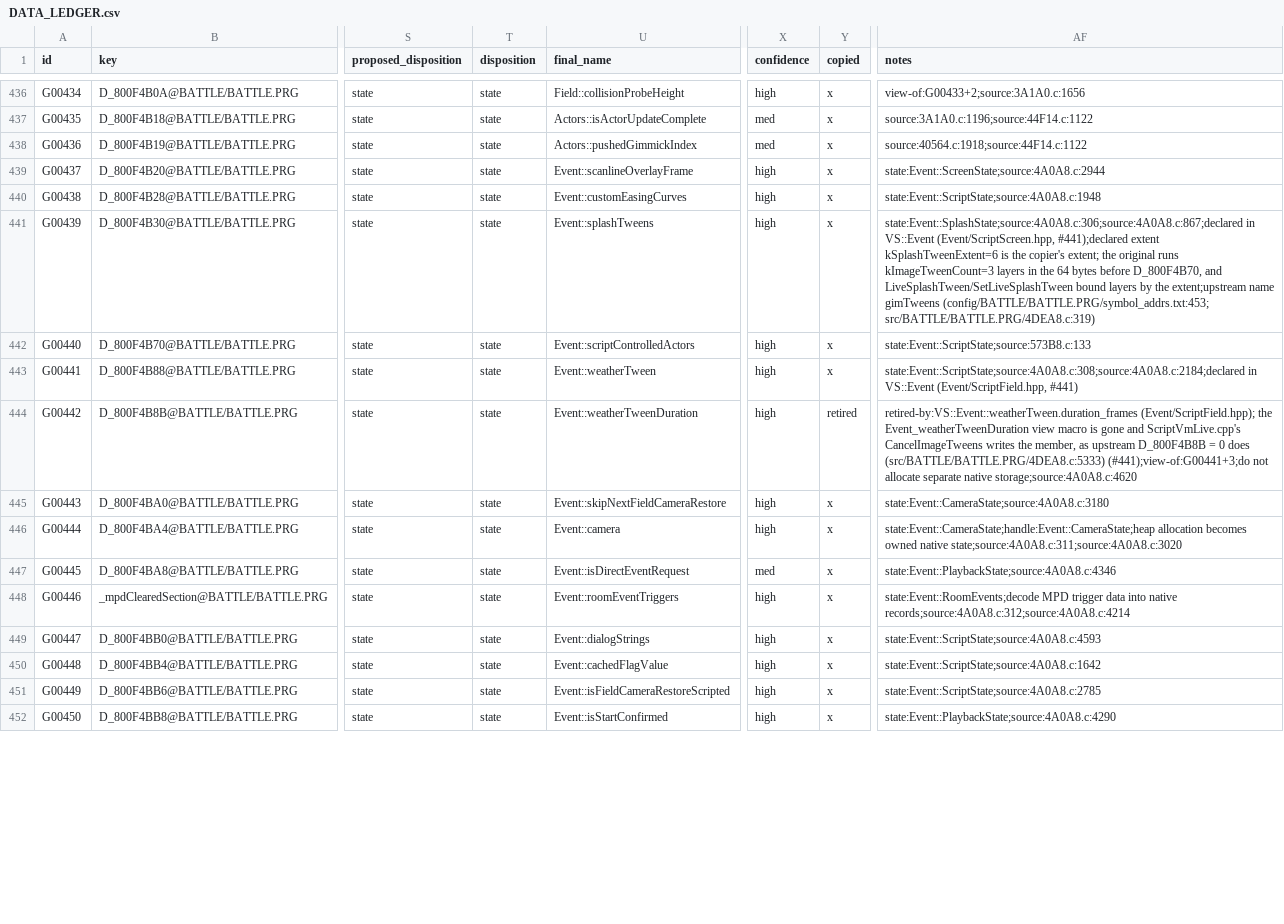
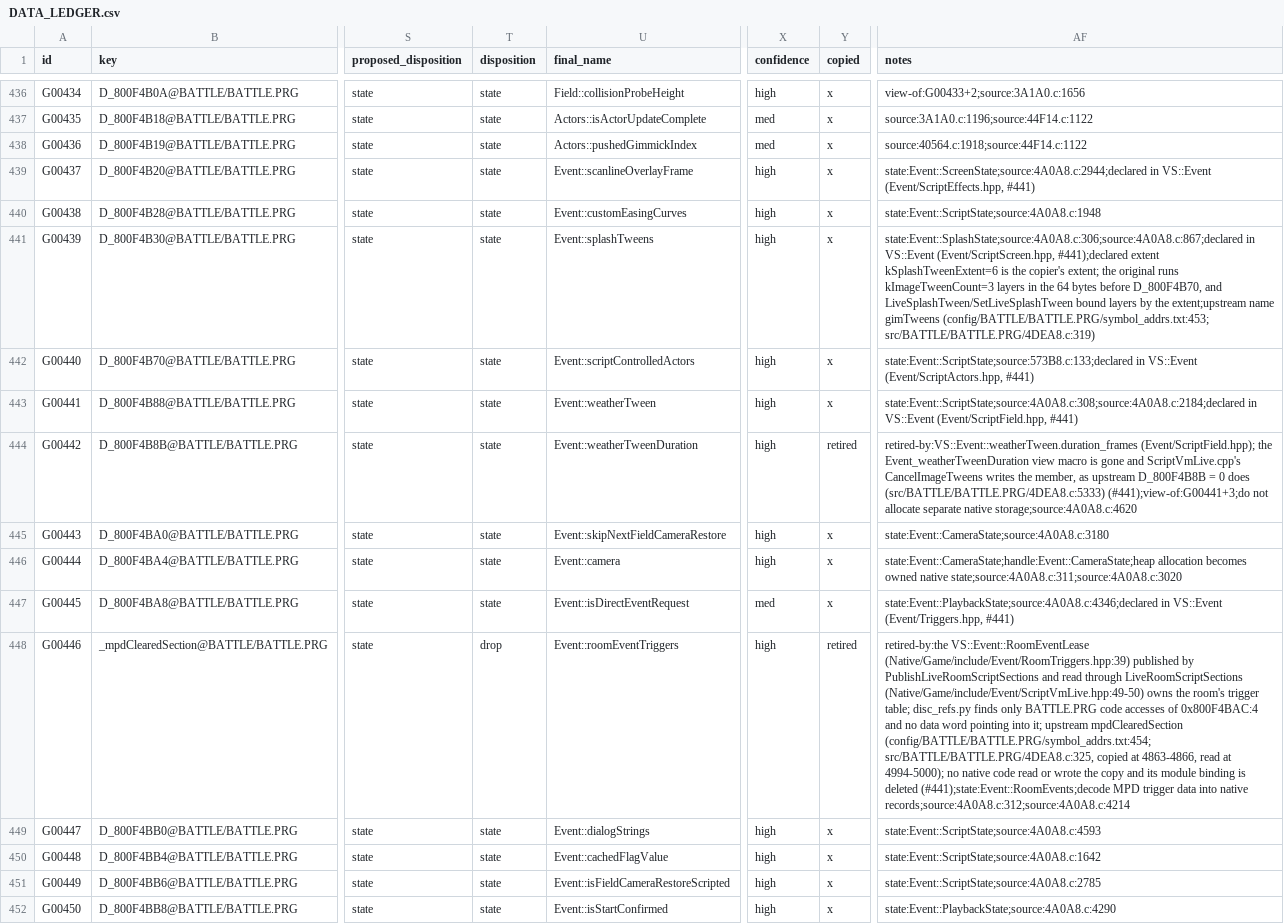
Before and after one commit to JEschete/VS-NativePort, a CSV file: Docs/ledgers/DATA_LEDGER.csv, drawn as a sheet; only a part is shown, gaps mark what is left out; the diff covers the shown part only; the diff names each change by its address in the sheet, - before the commit and + after, or states it on an @@ line.

Commit message:
Move the remaining small Event headers into VS::Event (#441, #466)
Rewrite Actors, Script, ScriptActors, ScriptAudio, ScriptEffects and
Triggers as .hpp/.cpp pairs in VS::Event with decomp provenance. Their
twelve globals (weaponDrawStates, animationBankBases,
specialSubroutineScript, scriptControlledActors, skipState, the ambient
sound and music slot state, scanlineOverlayFrame, isEffectWaitPending,
isDirectEventRequest, hasRoomEntryScript) keep their module bindings
under the new names. The sources leave the copy manifest and compile as
strict C++.

The script VM's actor selector now uses the typed
VS::Event::ActorSelection (upstream expandActorSelector/nextActor,
4DEA8.c:3529/3559), held by the live host as actor_selection_. The
copied byte record (func_800BB68C_t) and its load/store helpers are
gone.

Retire globals that native code already replaced:
- Playback.h/.cpp (D_800F4BBC, D_800F4BF0): the live host's request_
  and pending_file_ hold the event file request.
- The room trigger section pointers (_mpdClearedSection,
  _mpdRoomDoorSection): RoomEventLease, published through
  PublishLiveRoomScriptSections.
- The skip opcode handler copy (D_800F4C28): skip dispatch reads
  Event_kSkipOpcodeHandlers directly.
- The vibration scratch buffer (D_800F4C48):
  StartLiveOwnedVibrationPattern gives each buffered pattern its own
  copy.
Their six BATTLE.PRG module bindings are removed; disc_refs shows no
data word pointing into any of them.

Tests: the suite drops from 12,980,385 to 12,980,367 assertions. The
six removed module bindings account for 12 (two symbol-table checks
each). The vibration test loses its 2 checks on the removed shared
destination; that buffer no longer exists, so separation holds by
construction, and the aliasing and separate-copy checks remain. Room
trigger tests now restore the published RoomEventLease and compare it
directly, turning 4 pointer-pair checks into lease checks.

Ledgers: DATA G00446/G00452/G00457/G00458/G00466/G00471 retired, TYPE
T00475 (retired by VS::Event::ActorSelection) and T00602 (unused
scriptBytePair) retired, FIELD notes updated, HEADER H0286/S0360
retired and the renamed rows done (283 done, 92 remaining).

Remaining limit: weaponDrawStates, animationBankBases and
specialSubroutineScript keep the copier extents (121, 472, 468), which
run up to normalOpcodeTable; the module binds 12, 4 and 132 bytes.
Shrinking them changes bounds behavior and needs its own verification.

```diff
--- a/Docs/ledgers/DATA_LEDGER.csv
+++ b/Docs/ledgers/DATA_LEDGER.csv
-AF439 (notes): state:Event::ScreenState;source:4A0A8.c:2944
+AF439 (notes): state:Event::ScreenState;source:4A0A8.c:2944;declared in VS::Event (Event/ScriptEffects.hpp, #441)
-AF442 (notes): state:Event::ScriptState;source:573B8.c:133
+AF442 (notes): state:Event::ScriptState;source:573B8.c:133;declared in VS::Event (Event/ScriptActors.hpp, #441)
-AF447 (notes): state:Event::PlaybackState;source:4A0A8.c:4346
+AF447 (notes): state:Event::PlaybackState;source:4A0A8.c:4346;declared in VS::Event (Event/Triggers.hpp, #441)
-T448 (disposition): state
+T448 (disposition): drop
-Y448 (copied): x
+Y448 (copied): retired
-AF448 (notes): state:Event::RoomEvents;decode MPD trigger…
+AF448 (notes): retired-by:the VS::Event::RoomEventLease (Native/Game/include/Event/RoomTriggers.hpp:39) published by PublishLiveRoomScriptSections and read through LiveRoomScriptSections (Native/Game/include/Event/ScriptVmLive.hpp:49-50) owns the room's trigger table; disc_refs.py finds only BATTLE.PRG code accesses of 0x800F4BAC:4 and no data word pointing into it; upstream mpdClearedSection (config/BATTLE/BATTLE.PRG/symbol_addrs.txt:454; src/BATTLE/BATTLE.PRG/4DEA8.c:325, copied at 4863-4866, read at 4994-5000); no native code read or wrote the copy and its module binding is deleted (#441);state:Event::RoomEvents;decode MPD trigger…
```
Also changed, not shown: 21 edited cells elsewhere in this file, Docs/ledgers/HEADER_LEDGER.csv, Docs/ledgers/TYPE_LEDGER.csv, 55 other files.
